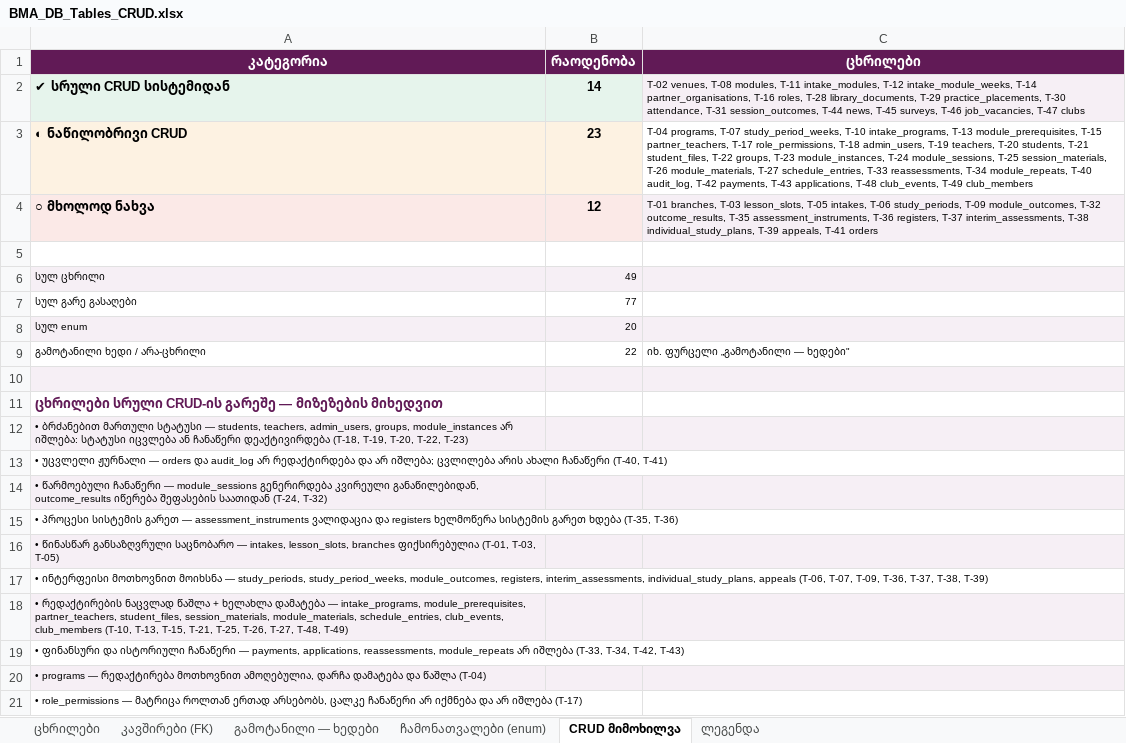
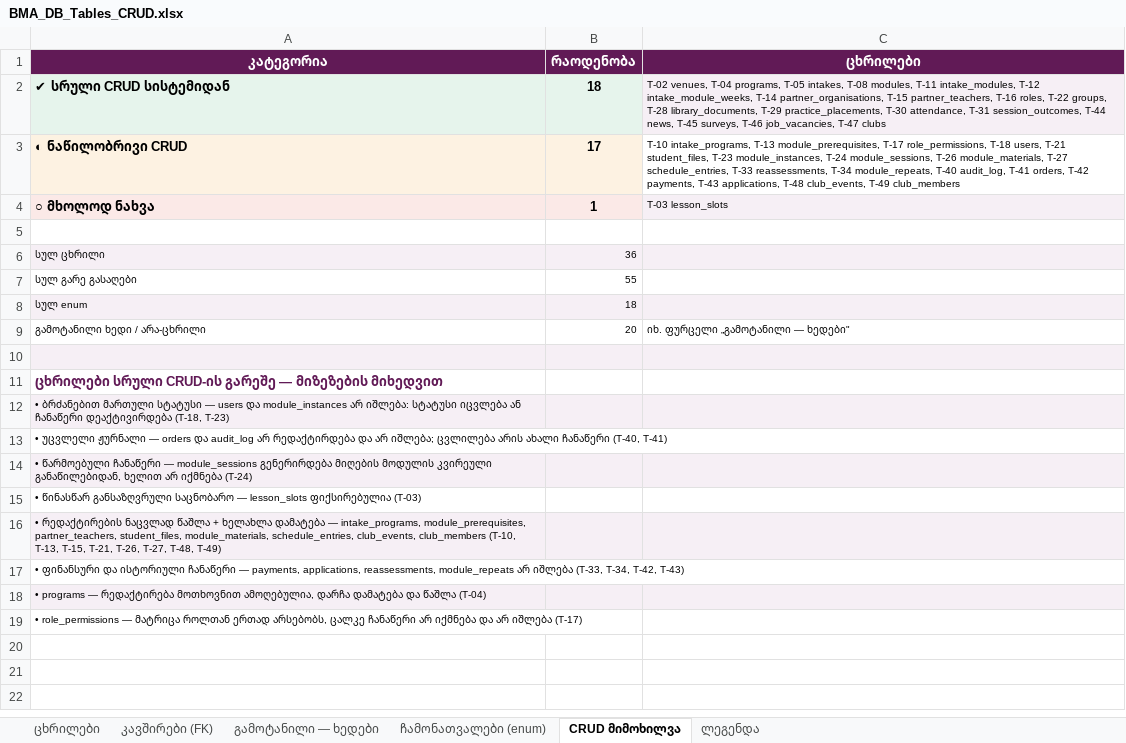
Before and after one commit to rati-bar/batumimed, an Excel workbook: BMA_DB_Tables_CRUD.xlsx, sheet CRUD მიმოხილვა, drawn as a sheet; values as stored, in another font and other column widths than the file's, no borders; the diff names each change by its address in the sheet, - before the commit and + after, or states it on an @@ line.

```diff
--- a/BMA_DB_Tables_CRUD.xlsx (sheet CRUD მიმოხილვა)
+++ b/BMA_DB_Tables_CRUD.xlsx (sheet CRUD მიმოხილვა)
-B2 (რაოდენობა): 14
+B2 (რაოდენობა): 18
-C2 (ცხრილები): T-02 venues, T-08 modules, T-11 intake_modules, T-12 intake_module_weeks, T-14 partner_organisations, T-16 roles, T-28 library_documents,…
+C2 (ცხრილები): T-02 venues, T-04 programs, T-05 intakes, T-08 modules, T-11 intake_modules, T-12 intake_module_weeks, T-14 partner_organisations, T-15 partner_teachers, T-16 roles, T-22 groups, T-28 library_documents,…
-B3 (რაოდენობა): 23
+B3 (რაოდენობა): 17
-C3 (ცხრილები): T-04 programs, T-07 study_period_weeks, T-10 intake_programs, T-13 module_prerequisites, T-15 partner_teachers, T-17 role_permissions, T-18 admin_users, T-19 teachers, T-20 students, T-21 student_files, T-22 groups, T-23 module_instances, T-24 module_sessions, T-25 session_materials, T-26 module_materials, T-27 schedule_entries, T-33 reassessments, T-34 module_repeats, T-40 audit_log, T-42 payments,…
+C3 (ცხრილები): T-10 intake_programs, T-13 module_prerequisites, T-17 role_permissions, T-18 users, T-21 student_files, T-23 module_instances, T-24 module_sessions, T-26 module_materials, T-27 schedule_entries, T-33 reassessments, T-34 module_repeats, T-40 audit_log, T-41 orders, T-42 payments,…
-B4 (რაოდენობა): 12
+B4 (რაოდენობა): 1
-C4 (ცხრილები): T-01 branches, T-03 lesson_slots, T-05 intakes, T-06 study_periods, T-09 module_outcomes, T-32 outcome_results, T-35 assessment_instruments, T-36 registers, T-37 interim_assessments, T-38 individual_study_plans, T-39 appeals, T-41 orders
+C4 (ცხრილები): T-03 lesson_slots
-B6 (რაოდენობა): 49
+B6 (რაოდენობა): 36
-B7 (რაოდენობა): 77
+B7 (რაოდენობა): 55
-B8 (რაოდენობა): 20
+B8 (რაოდენობა): 18
-B9 (რაოდენობა): 22
+B9 (რაოდენობა): 20
-A12 (კატეგორია): …სტატუსი — students, teachers, admin_users, groups, module_instances არ იშლება: სტატუსი იცვლება ან ჩანაწერი დეაქტივირდება (T-18, T-19, T-20, T-22, T-23)
+A12 (კატეგორია): …სტატუსი — users და module_instances არ იშლება: სტატუსი იცვლება ან ჩანაწერი დეაქტივირდება (T-18, T-23)
-A14 (კატეგორია): …module_sessions გენერირდება კვირეული განაწილებიდან, outcome_results იწერება შეფასების საათიდან (T-24, T-32)
+A14 (კატეგორია): …module_sessions გენერირდება მიღების მოდულის კვირეული განაწილებიდან, ხელით არ იქმნება (T-24)
-A15 (კატეგორია): • პროცესი სისტემის გარეთ — assessment_instruments ვალიდაცია და registers ხელმოწერა სისტემის გარეთ ხდება (T-35, T-36)
+A15 (კატეგორია): • წინასწარ განსაზღვრული საცნობარო — lesson_slots ფიქსირებულია (T-03)
-A16 (კატეგორია): • წინასწარ განსაზღვრული საცნობარო — intakes, lesson_slots, branches ფიქსირებულია (T-01, T-03, T-05)
+A16 (კატეგორია): • რედაქტირების ნაცვლად წაშლა + ხელახლა დამატება — intake_programs, module_prerequisites, partner_teachers, student_files, module_materials, schedule_entries, club_events, club_members (T-10, T-13, T-15, T-21, T-26, T-27, T-48, T-49)
-row 17: • ინტერფეისი მოთხოვნით მოიხსნა — study_periods, study_period_weeks, module_outcomes, registers, interim_assessments, individual_study_plans, appeals (T-06, T-07, T-09, T-36, T-37, T-38, T-39)
-row 18: • რედაქტირების ნაცვლად წაშლა + ხელახლა დამატება — intake_programs, module_prerequisites, partner_teachers, student_files, session_materials, module_materials, schedule_entries, club_events, club_members (T-10, T-13, T-15, T-21, T-25, T-26, T-27, T-48, T-49)
```
Also changed, not shown: sheet კავშირები (FK), sheet ცხრილები, sheet გამოტანილი — ხედები, sheet ჩამონათვალები (enum), BMA_Entities_CRUD.xlsx, 1 other file.
